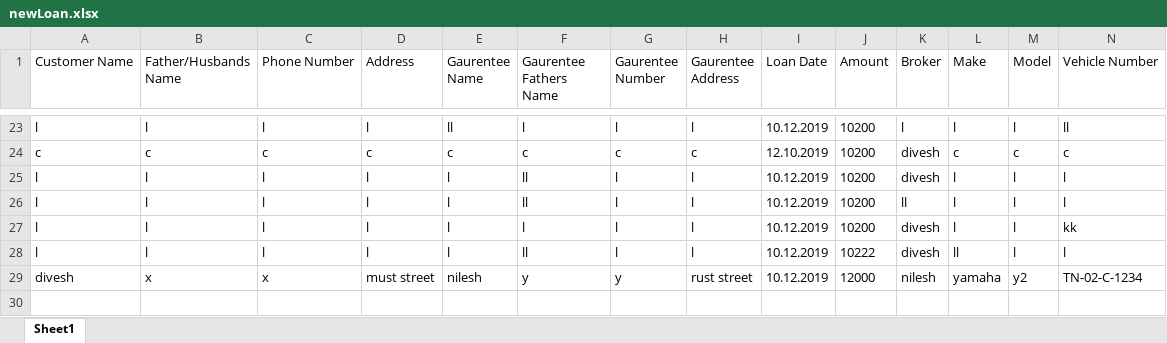
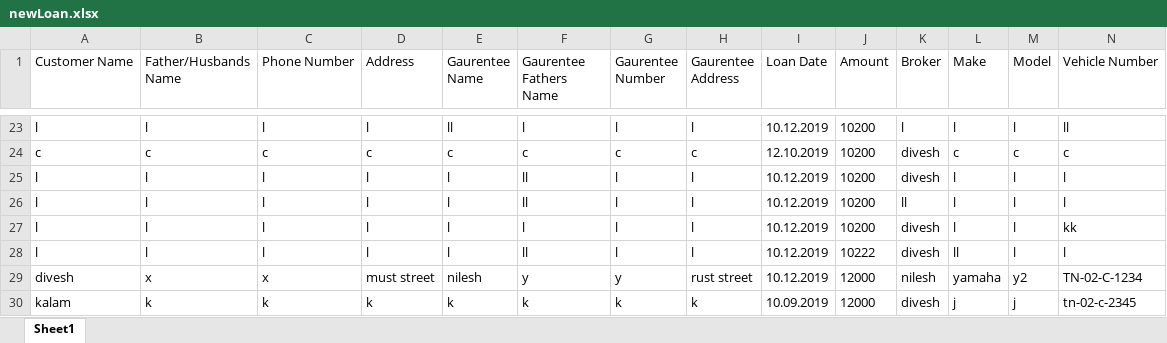
Before and after one commit to diveshlunker/Finance-Software, an Excel workbook: Database/newLoan.xlsx, sheet Sheet1, drawn as a sheet; only a part is shown, gaps mark what is left out; values as stored, in another font and other column widths than the file's, no borders; rows hold the shown columns only; the diff names each change by its address in the sheet, - before the commit and + after, or states it on an @@ line.

```diff
--- a/Database/newLoan.xlsx (sheet Sheet1)
+++ b/Database/newLoan.xlsx (sheet Sheet1)
+row 30: kalam | k | k | k | k | k | k | k | 10.09.2019 | 12000 | divesh | j | j | tn-02-c-2345
```
Also changed, not shown: Database/BrokerBasics.xlsx, 6 other files.
